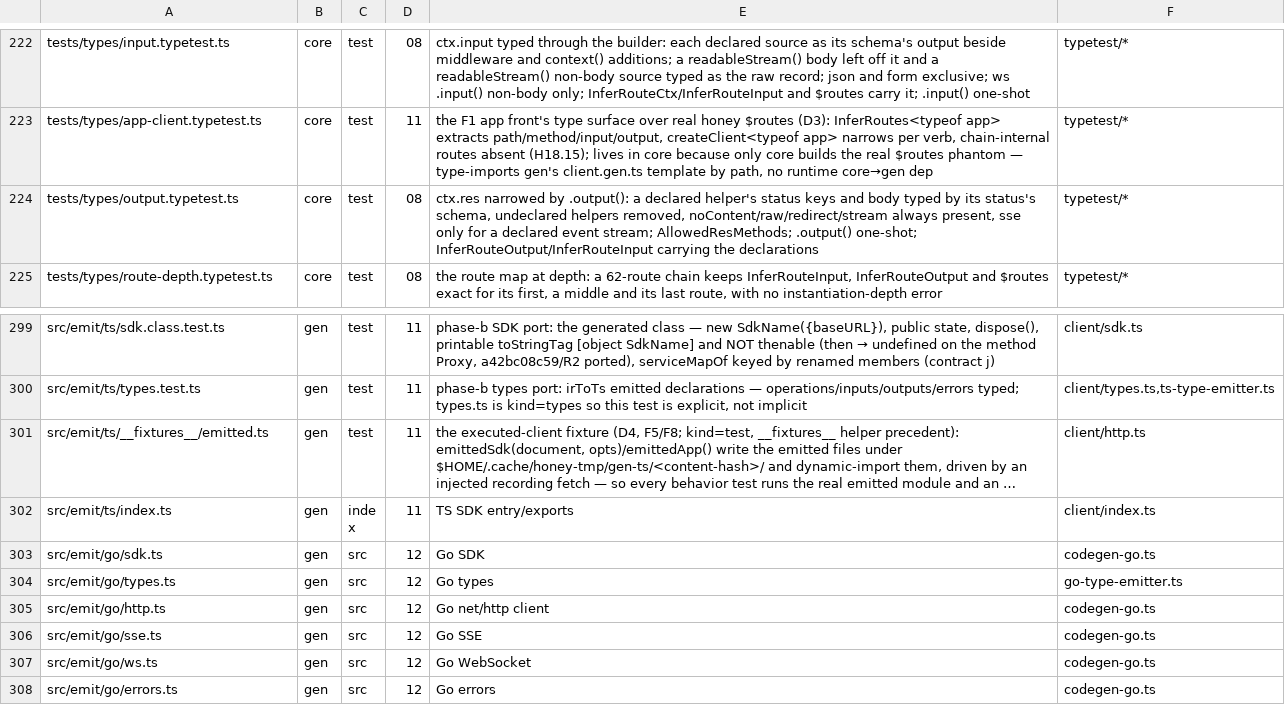
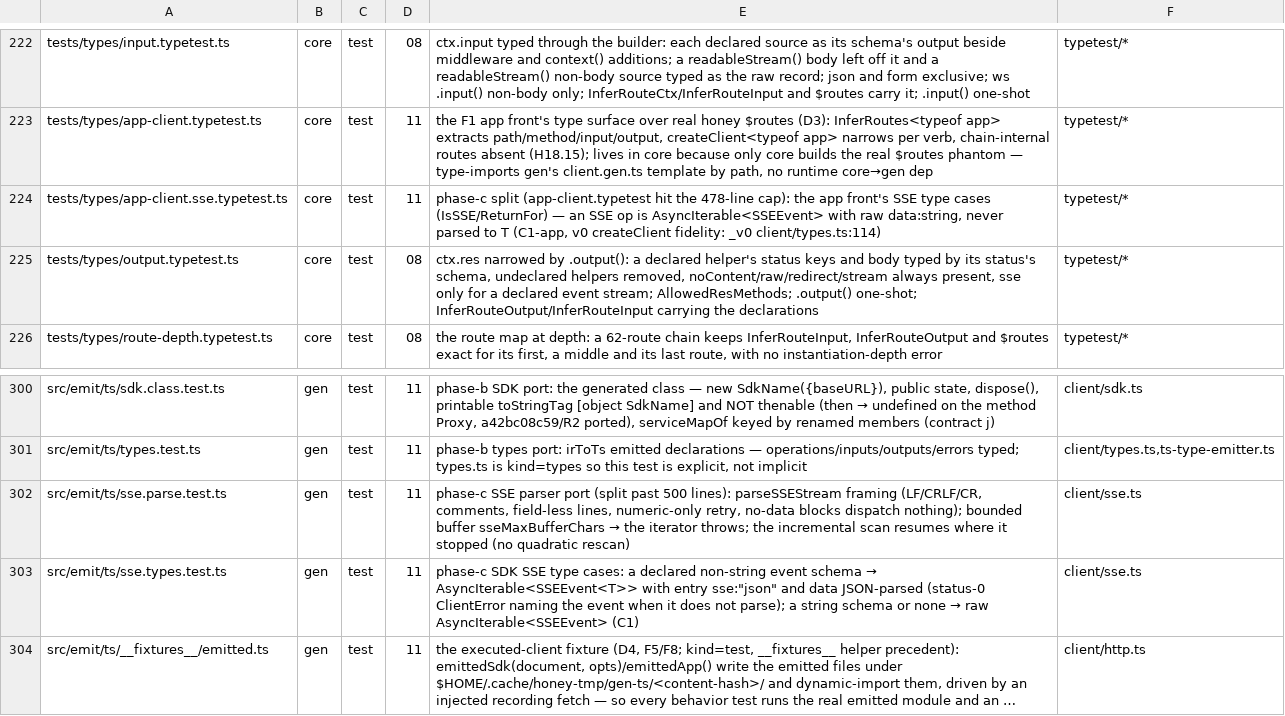
Before and after one commit to lovrozagar/honey, a TSV file: blueprint/files.tsv, drawn as a sheet; only a part is shown, gaps mark what is left out; the shorter side is filled out with more unchanged rows; long unchanged cells end in …; the diff names each change by its address in the sheet, - before the commit and + after, or states it on an @@ line.

Commit message:
docs(blueprint): bit-11 phase-c rows (sse parse/types, app-front sse typetest)
3 split test rows; check-tree 0 at COMPLETE=10. app front SSE stays raw data:string (C1-app).

```diff
--- a/blueprint/files.tsv
+++ b/blueprint/files.tsv
+row 224: tests/types/app-client.sse.typetest.ts | core | test | 11 | phase-c split (app-client.typetest hit the 478-line cap): the app front's SSE type cases (IsSSE/ReturnFor) — an SSE op is AsyncIterable<SSEEvent> with raw data:string, never parsed to T (C1-app, v0 createClient fidelity: _v0 client/types.ts:114) | typetest/*
+row 302: src/emit/ts/sse.parse.test.ts | gen | test | 11 | phase-c SSE parser port (split past 500 lines): parseSSEStream framing (LF/CRLF/CR, comments, field-less lines, numeric-only retry, no-data blocks dispatch nothing); bounded buffer sseMaxBufferChars → the iterator throws; the incremental scan resumes where it stopped (no quadratic rescan) | client/sse.ts
+row 303: src/emit/ts/sse.types.test.ts | gen | test | 11 | phase-c SDK SSE type cases: a declared non-string event schema → AsyncIterable<SSEEvent<T>> with entry sse:"json" and data JSON-parsed (status-0 ClientError naming the event when it does not parse); a string schema or none → raw AsyncIterable<SSEEvent> (C1) | client/sse.ts
```
